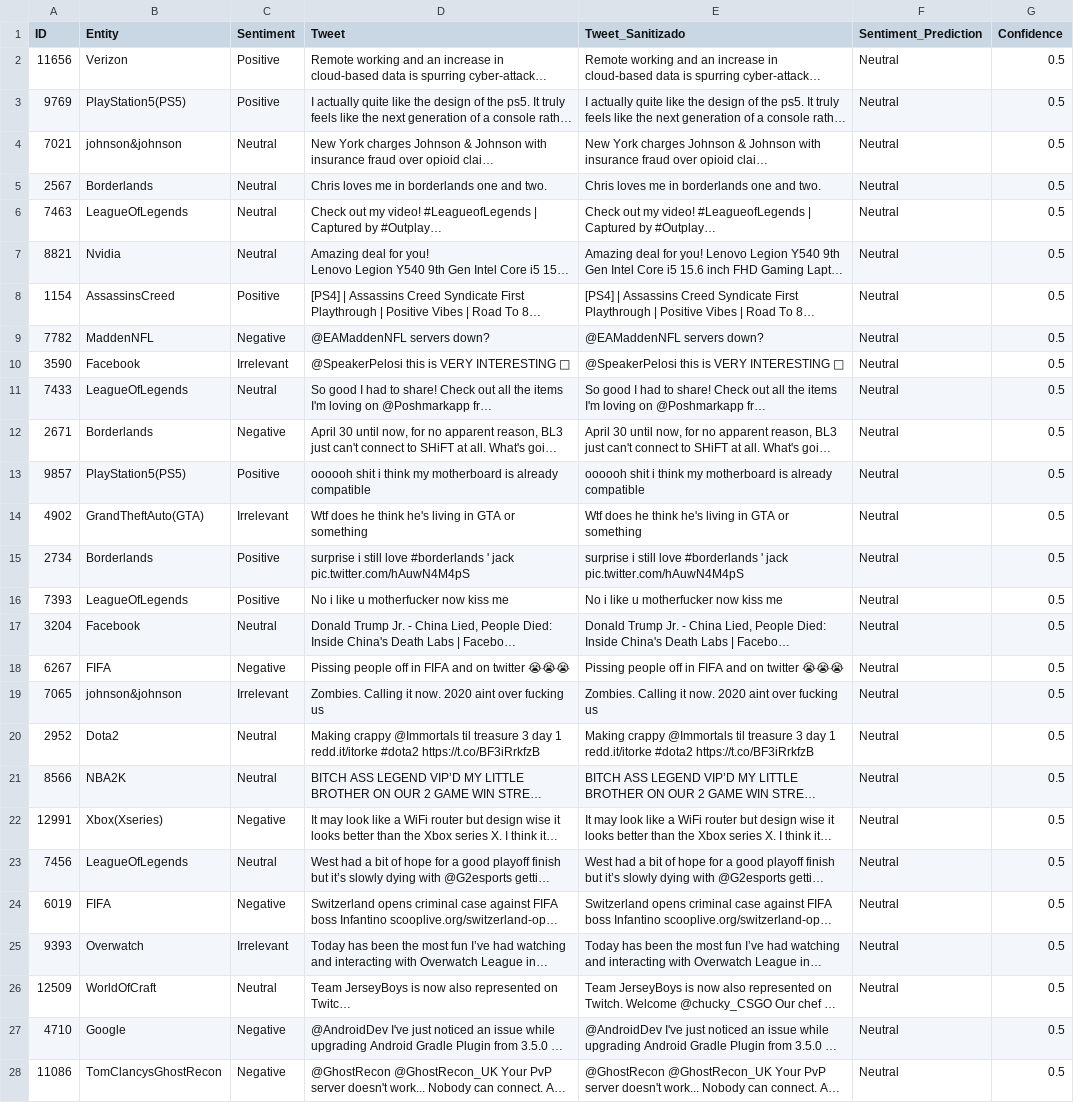
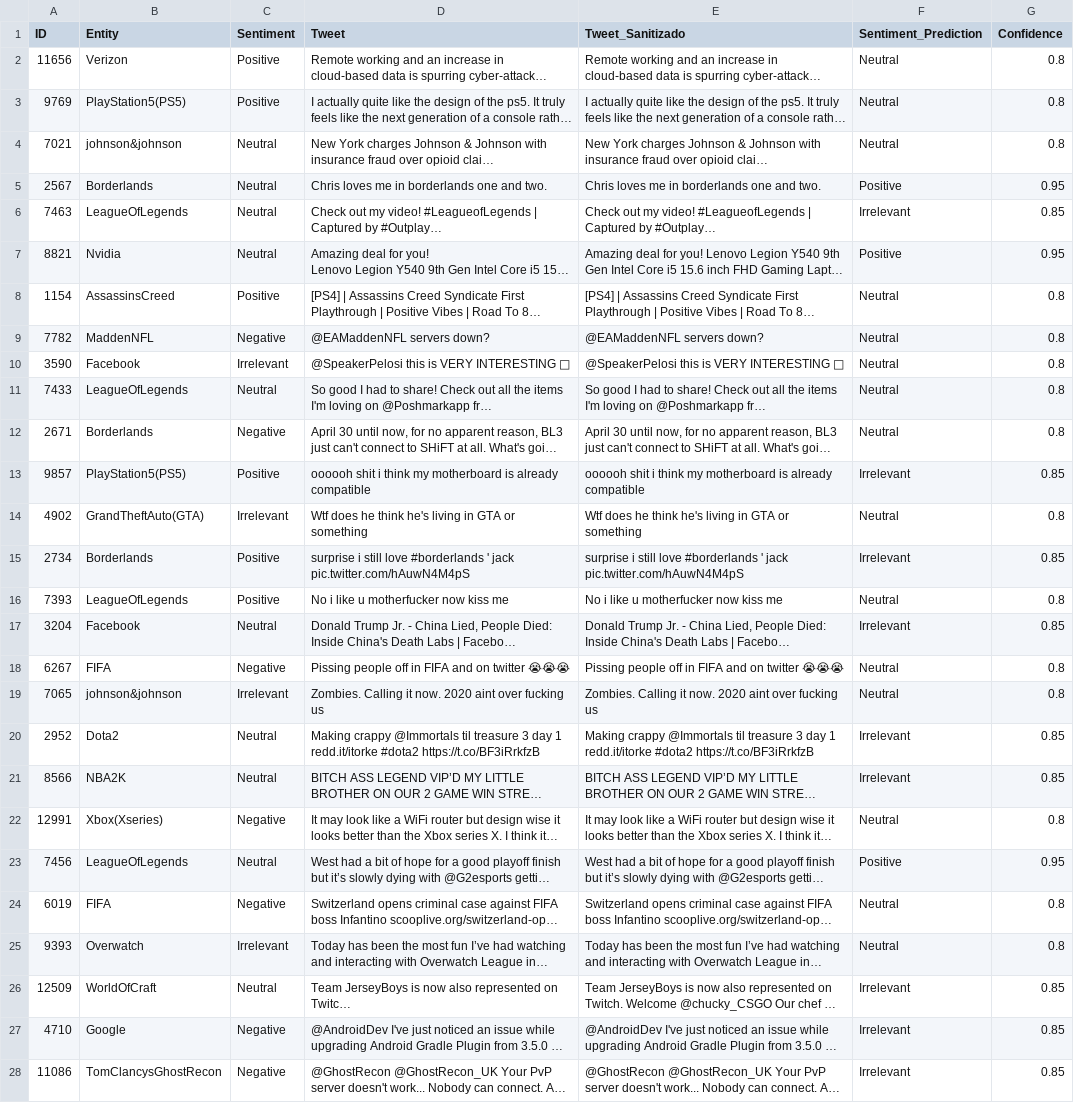
Before and after one commit to mayacarr031/construccion, a CSV file: resultados_inferencia.csv, drawn as a sheet; only a part is shown; long unchanged cells end in …; the diff covers the shown part only; the diff names each change by its address in the sheet, - before the commit and + after, or states it on an @@ line.

Commit message:
Paso 4 y 5: Resultados de inferencia batch y auditoria de seguridad completados

```diff
--- a/resultados_inferencia.csv
+++ b/resultados_inferencia.csv
-G2:G4 (Confidence): 0.5
+G2:G4 (Confidence): 0.8
-F5 (Sentiment_Prediction): Neutral
+F5 (Sentiment_Prediction): Positive
-G5 (Confidence): 0.5
+G5 (Confidence): 0.95
-F6 (Sentiment_Prediction): Neutral
+F6 (Sentiment_Prediction): Irrelevant
-G6 (Confidence): 0.5
+G6 (Confidence): 0.85
-F7 (Sentiment_Prediction): Neutral
+F7 (Sentiment_Prediction): Positive
-G7 (Confidence): 0.5
+G7 (Confidence): 0.95
-G8:G12 (Confidence): 0.5
+G8:G12 (Confidence): 0.8
-F13 (Sentiment_Prediction): Neutral
+F13 (Sentiment_Prediction): Irrelevant
-G13 (Confidence): 0.5
+G13 (Confidence): 0.85
-G14 (Confidence): 0.5
+G14 (Confidence): 0.8
-F15 (Sentiment_Prediction): Neutral
+F15 (Sentiment_Prediction): Irrelevant
-G15 (Confidence): 0.5
+G15 (Confidence): 0.85
-G16 (Confidence): 0.5
+G16 (Confidence): 0.8
-F17 (Sentiment_Prediction): Neutral
+F17 (Sentiment_Prediction): Irrelevant
-G17 (Confidence): 0.5
+G17 (Confidence): 0.85
-G18:G19 (Confidence): 0.5
+G18:G19 (Confidence): 0.8
-F20:F21 (Sentiment_Prediction): Neutral
+F20:F21 (Sentiment_Prediction): Irrelevant
-G20:G21 (Confidence): 0.5
+G20:G21 (Confidence): 0.85
-G22 (Confidence): 0.5
+G22 (Confidence): 0.8
-F23 (Sentiment_Prediction): Neutral
+F23 (Sentiment_Prediction): Positive
-G23 (Confidence): 0.5
+G23 (Confidence): 0.95
-G24:G25 (Confidence): 0.5
+G24:G25 (Confidence): 0.8
-F26:F28 (Sentiment_Prediction): Neutral
+F26:F28 (Sentiment_Prediction): Irrelevant
-G26:G28 (Confidence): 0.5
+G26:G28 (Confidence): 0.85
```
Also changed, not shown: 41 edited cells elsewhere in this file.
